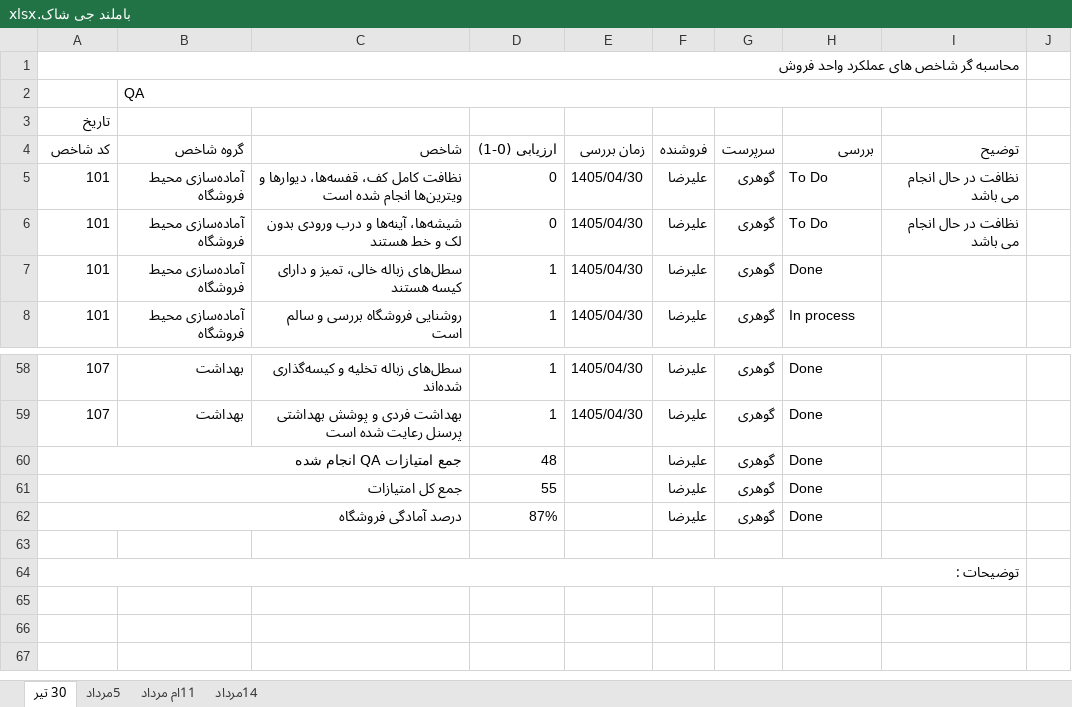
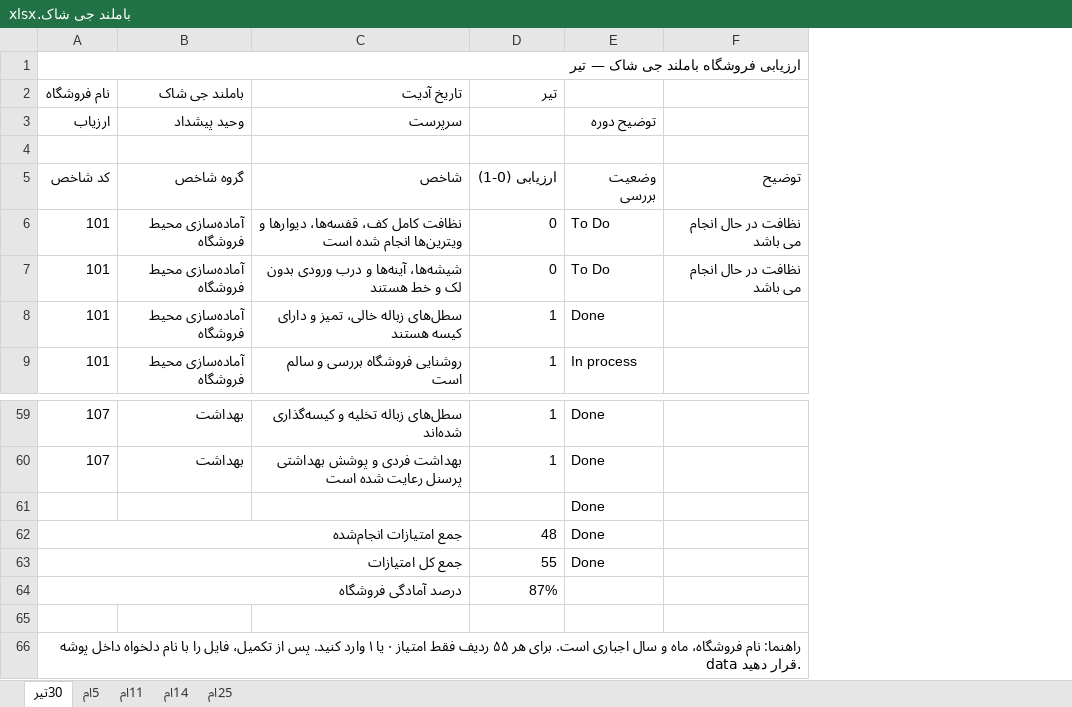
Before and after one commit to positron-bi/kpi-shop-dashboard, an Excel workbook: data/باملند جی شاک.xlsx, sheet 30تیر, drawn as a sheet; only a part is shown, gaps mark what is left out; values as stored, in another font and other column widths than the file's, no cell formats; conditional formats not drawn; removed rows and columns are numbered as before the commit, all else as after; the diff names each change by its address in the sheet, - before the commit and + after, or states it on an @@ line.

```diff
--- a/data/باملند جی شاک.xlsx (sheet 30تیر)
+++ b/data/باملند جی شاک.xlsx (sheet 30تیر)
-sheet tab: 30 تیر
+sheet tab: 30تیر
-sheet tab: 5مرداد
+sheet tab: 5ام
-sheet tab: 11ام مرداد
+sheet tab: 14ام
-sheet tab: 14مرداد
+sheet tab: 11ام
+sheet tab: 25ام
@@ sheet tab order changed: 30تیر | 5ام | 11ام | 14ام | 25ام @@
-column E, rows 4-8: زمان بررسی | 1405/04/30 | 1405/04/30 | 1405/04/30 | 1405/04/30; rows 58-59: 1405/04/30 | 1405/04/30
-column F, rows 4-8: فروشنده | علیرضا | علیرضا | علیرضا | علیرضا; rows 58-62: all علیرضا
-column G, rows 4-8: سرپرست | گوهری | گوهری | گوهری | گوهری; rows 58-62: all گوهری
-column J, empty
-A1: محاسبه گر شاخص های عملکرد واحد فروش
+A1: ارزیابی فروشگاه باملند جی شاک — تیر
-row 2:  | QA
+row 2: نام فروشگاه | باملند جی شاک | تاریخ آدیت | تیر
+row 3: ارزیاب | وحید پیشداد | سرپرست |  | توضیح دوره
-A4: تاریخ
+A4: (empty)
-E5: بررسی
+E5: وضعیت بررسی
+row 61:  |  |  |  | Done
-A62: جمع امتیازات QA انجام شده
+A62: جمع امتیازات انجام‌شده
-E64: Done
+E64: (empty)
-A66: توضیحات :
+A66: راهنما: نام فروشگاه، ماه و سال اجباری است. برای هر ۵۵ ردیف فقط امتیاز ۰ یا ۱ وارد کنید. پس از تکمیل، فایل را با نام دلخواه داخل پوشه data قرار دهید.
```
Also changed, not shown: sheet 11ام, sheet 14ام, sheet 5ام, cell formats, formulas that keep their value, data/سیوان.xlsx, data/شیراز.xlsx, 7 other files.
